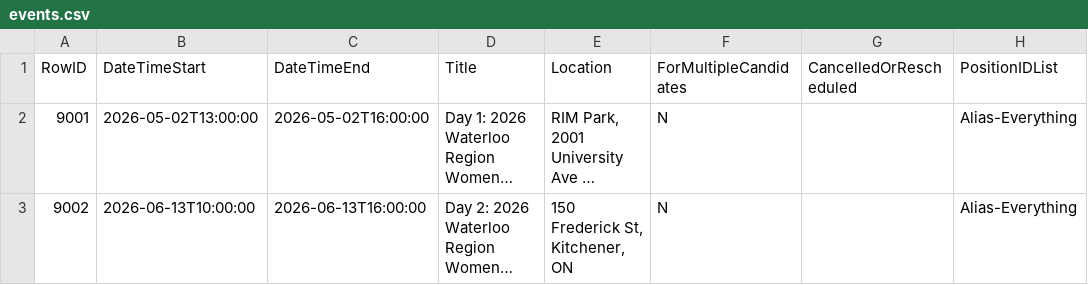
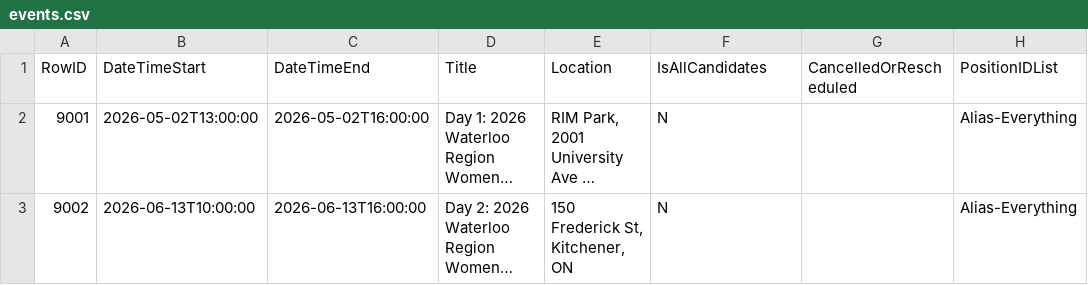
Before and after one commit to CivicTechWR/WRVotesPlaceholder, a CSV file: docs/_data/sync/events.csv, drawn as a sheet; only a part is shown; long unchanged cells end in …; the diff names each change by its address in the sheet, - before the commit and + after, or states it on an @@ line.

Commit message:
Auto-commit: updated events.csv from Google Docs

```diff
--- a/docs/_data/sync/events.csv
+++ b/docs/_data/sync/events.csv
-F1: ForMultipleCandidates
+F1: IsAllCandidates
```
